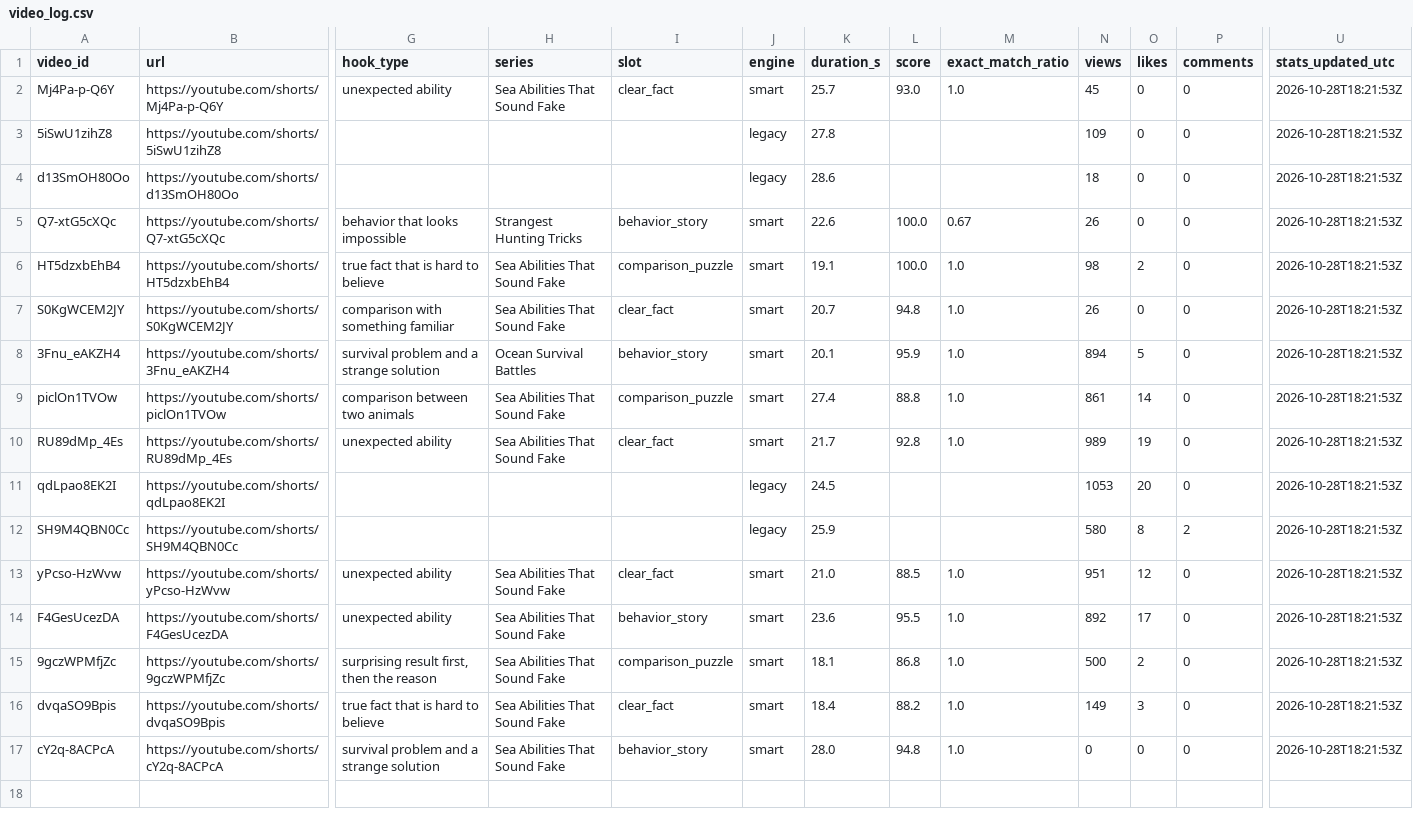
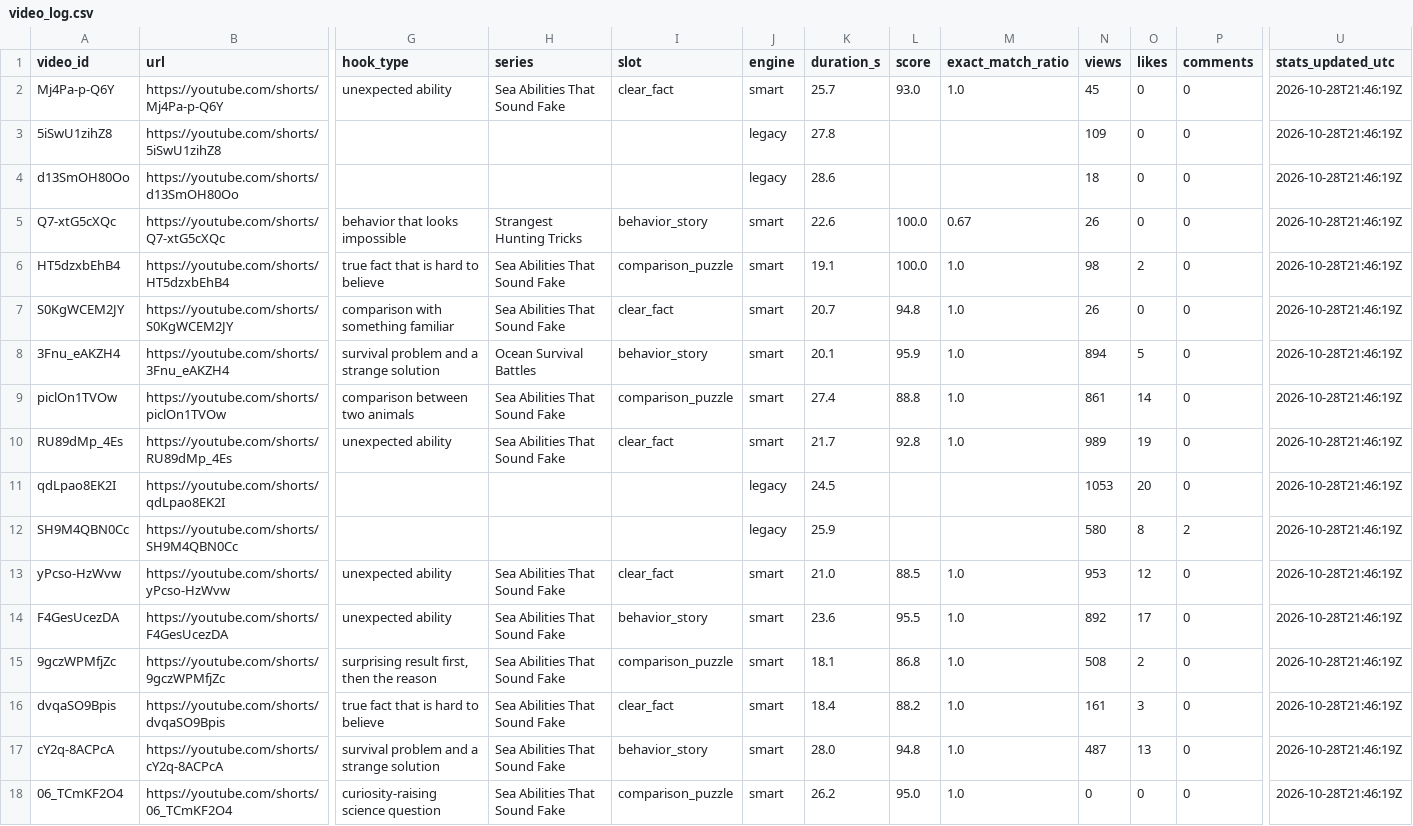
Before and after one commit to Mezfer/tom-shorts, a CSV file: video_log.csv, drawn as a sheet; only a part is shown, gaps mark what is left out; rows hold the shown columns only; the diff names each change by its address in the sheet, - before the commit and + after, or states it on an @@ line.

```diff
--- a/video_log.csv
+++ b/video_log.csv
-U2:U17 (stats_updated_utc): 2026-10-28T18:21:53Z
+U2:U17 (stats_updated_utc): 2026-10-28T21:46:19Z
-N13 (views): 951
+N13 (views): 953
-N15 (views): 500
+N15 (views): 508
-N16 (views): 149
+N16 (views): 161
-N17 (views): 0
+N17 (views): 487
-O17 (likes): 0
+O17 (likes): 13
+row 18: 06_TCmKF2O4 | https://youtube.com/shorts/06_TCmKF2O4 | curiosity-raising science question | Sea Abilities That Sound Fake | comparison_puzzle | smart | 26.2 | 95.0 | 1.0 | 0 | 0 | 0 | 2026-10-28T21:46:19Z
```
Also changed, not shown: 5 other files.
